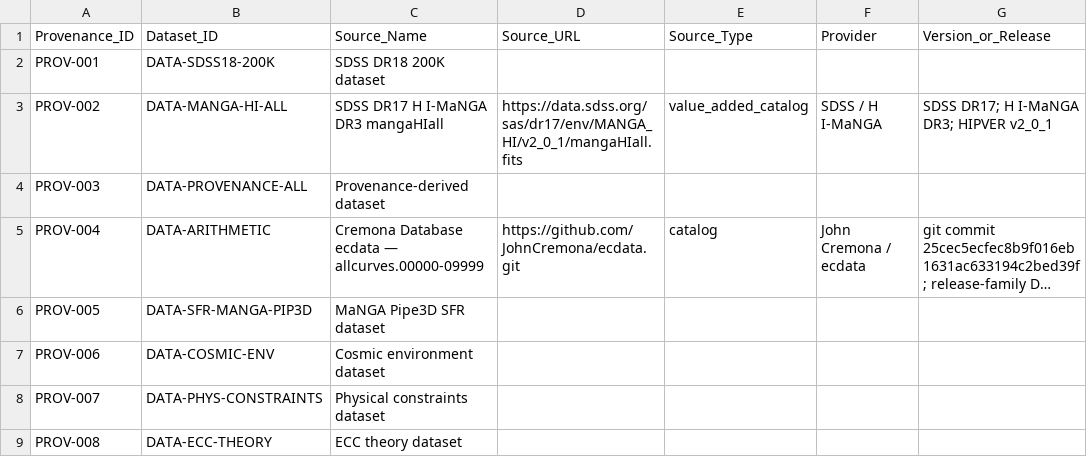
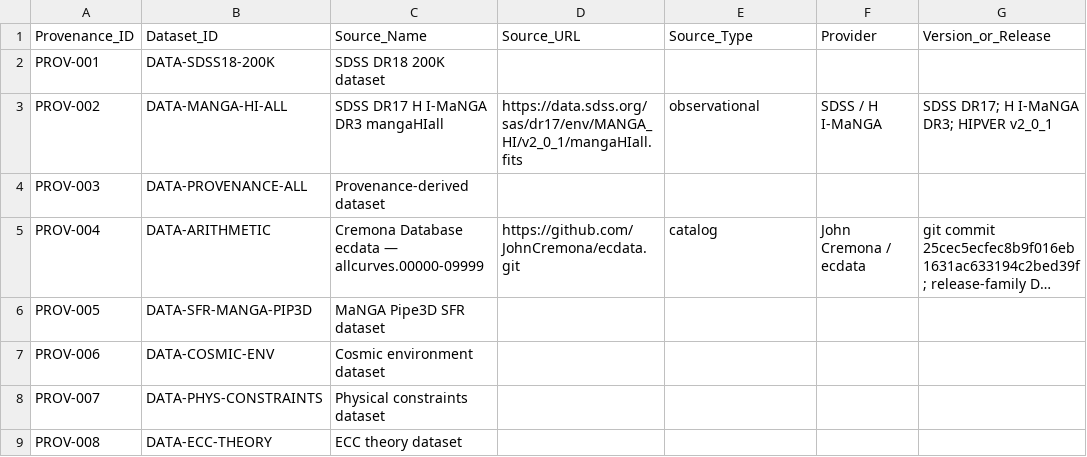
Before and after one commit to LcosmosS/S.T.A.R.-Labs, a CSV file: registry/data_provenance_registry_v0.1.csv, drawn as a sheet; only a part is shown; long unchanged cells end in …; the diff names each change by its address in the sheet, - before the commit and + after, or states it on an @@ line.

Commit message:
Use the canonical observational source type

```diff
--- a/registry/data_provenance_registry_v0.1.csv
+++ b/registry/data_provenance_registry_v0.1.csv
-E3 (Source_Type): value_added_catalog
+E3 (Source_Type): observational
```
Also changed, not shown: 1 other file.
